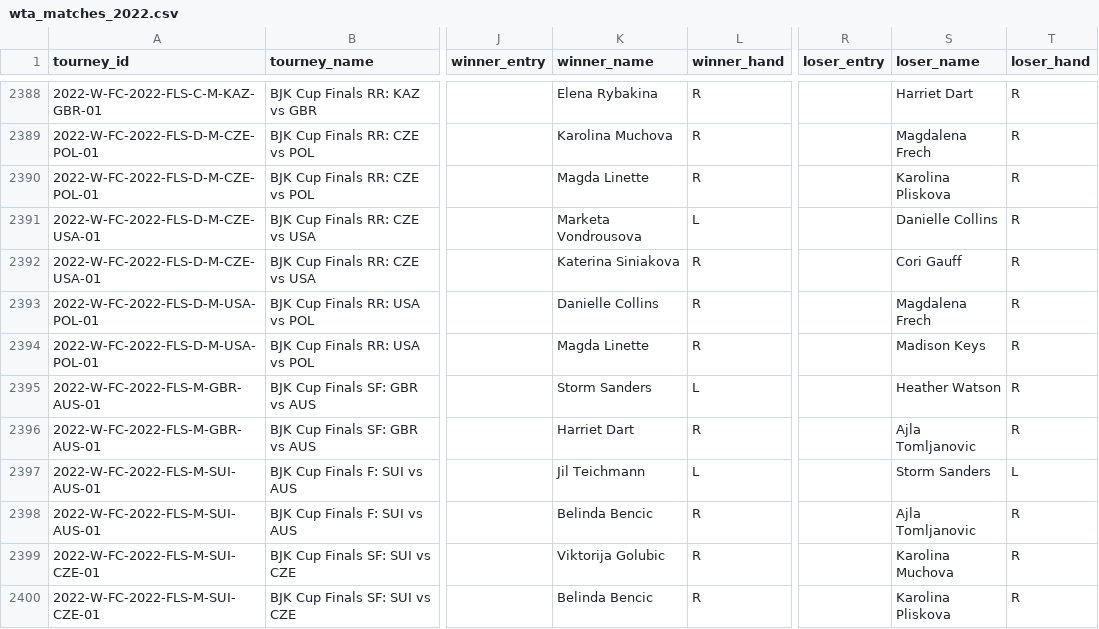
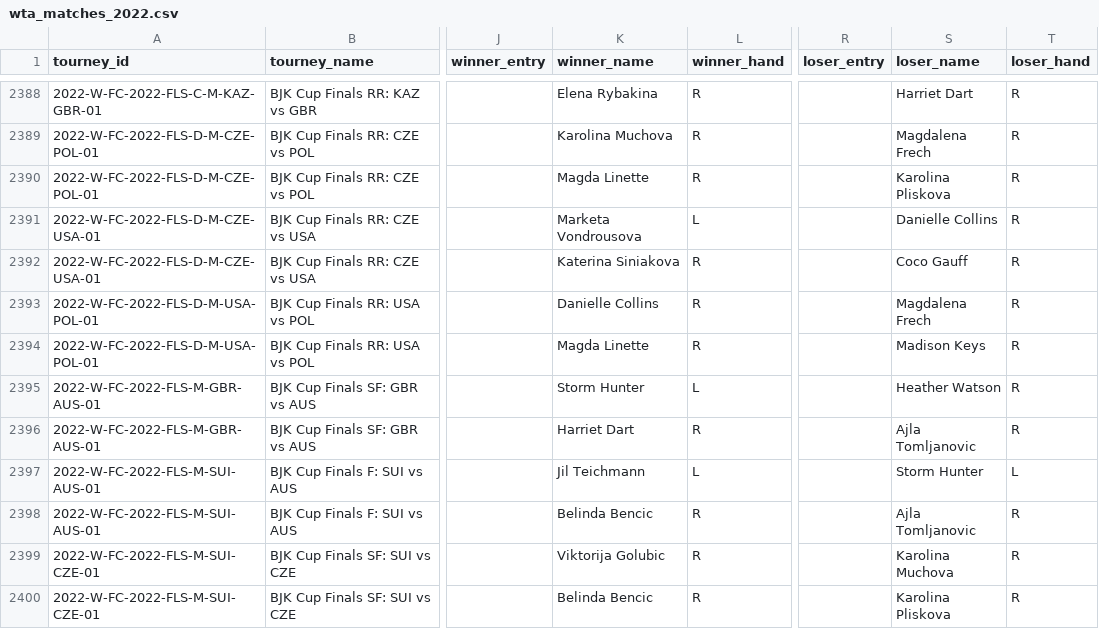
Before and after one commit to MarcinCho/TennisThesis, a CSV file: data_preparation/db/wta/wta_matches_2022.csv, drawn as a sheet; only a part is shown, gaps mark what is left out; the diff covers the shown part only; the diff names each change by its address in the sheet, - before the commit and + after, or states it on an @@ line.

```diff
--- a/data_preparation/db/wta/wta_matches_2022.csv
+++ b/data_preparation/db/wta/wta_matches_2022.csv
-S2392 (loser_name): Cori Gauff
+S2392 (loser_name): Coco Gauff
-K2395 (winner_name): Storm Sanders
+K2395 (winner_name): Storm Hunter
-S2397 (loser_name): Storm Sanders
+S2397 (loser_name): Storm Hunter
```
Also changed, not shown: 165 edited cells elsewhere in this file, 16 other files.
